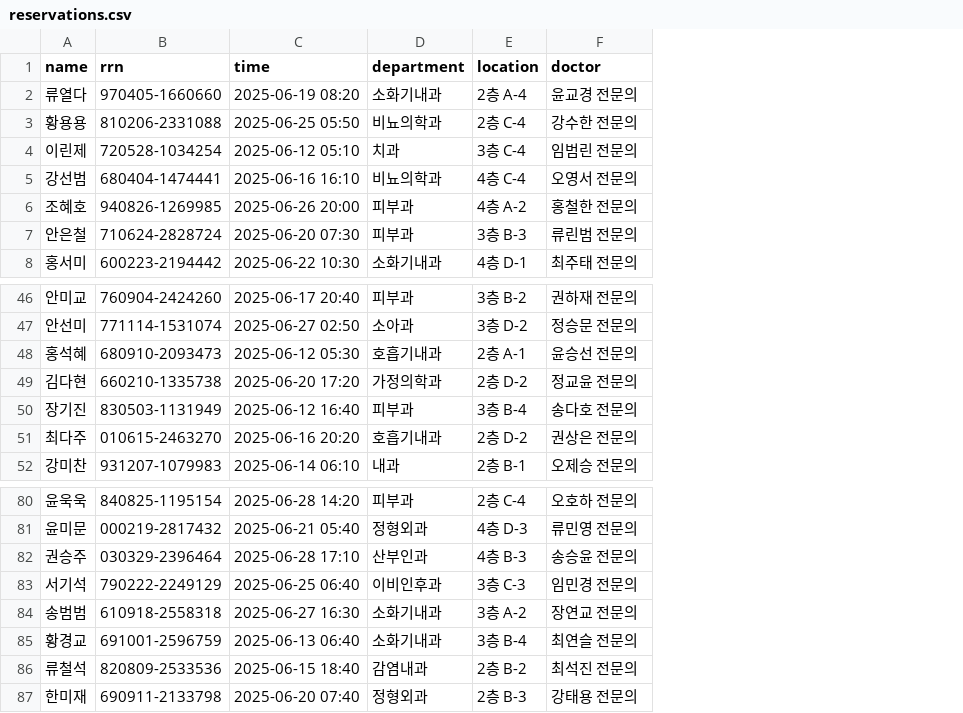
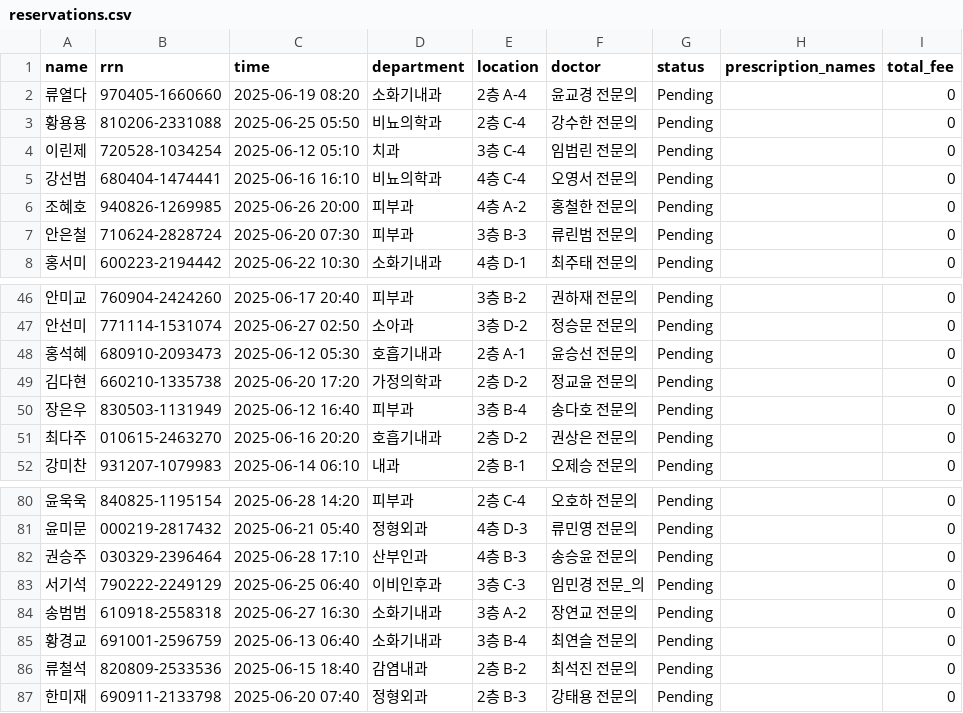
Before and after one commit to mango0421/Barrier_Free_KIOSK_PYTHON, a CSV file: data/reservations.csv, drawn as a sheet; only a part is shown, gaps mark what is left out; the diff names each change by its address in the sheet, - before the commit and + after, or states it on an @@ line.

```diff
--- a/data/reservations.csv
+++ b/data/reservations.csv
+column G (status), rows 2-8: all Pending; rows 46-52: all Pending; rows 80-87: all Pending
+column H (prescription_names), empty
+column I (total_fee), rows 2-8: all 0; rows 46-52: all 0; rows 80-87: all 0
-A50 (name): 장기진
+A50 (name): 장은우
-F83 (doctor): 임민경 전문의
+F83 (doctor): 임민경 전문_의
```
Also changed, not shown: 43 other files.
